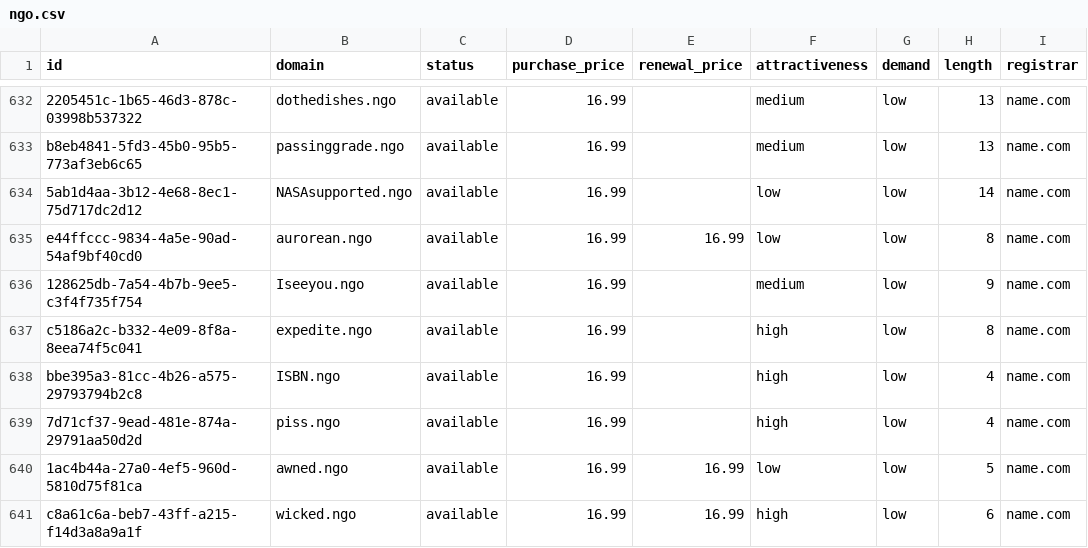
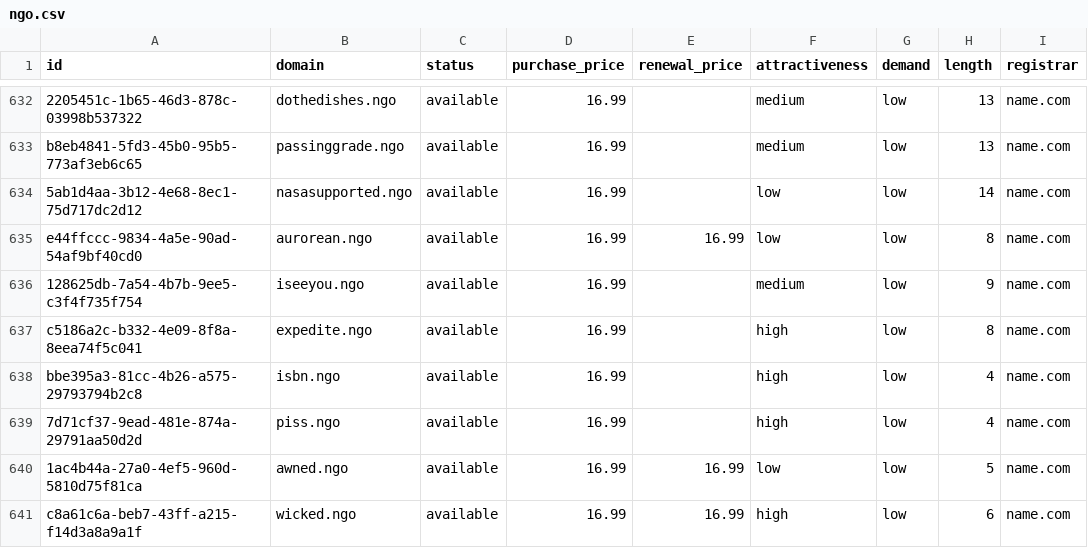
Before and after one commit to UniqueDomains/ngo-oneword-domains, a CSV file: ngo.csv, drawn as a sheet; only a part is shown, gaps mark what is left out; the diff covers the shown part only; the diff names each change by its address in the sheet, - before the commit and + after, or states it on an @@ line.

Commit message:
Domains update

```diff
--- a/ngo.csv
+++ b/ngo.csv
-B634 (domain): NASAsupported.ngo
+B634 (domain): nasasupported.ngo
-B636 (domain): Iseeyou.ngo
+B636 (domain): iseeyou.ngo
-B638 (domain): ISBN.ngo
+B638 (domain): isbn.ngo
```
Also changed, not shown: 1 added row, 1 removed row and 74 edited cells elsewhere in this file, 4 other files.
